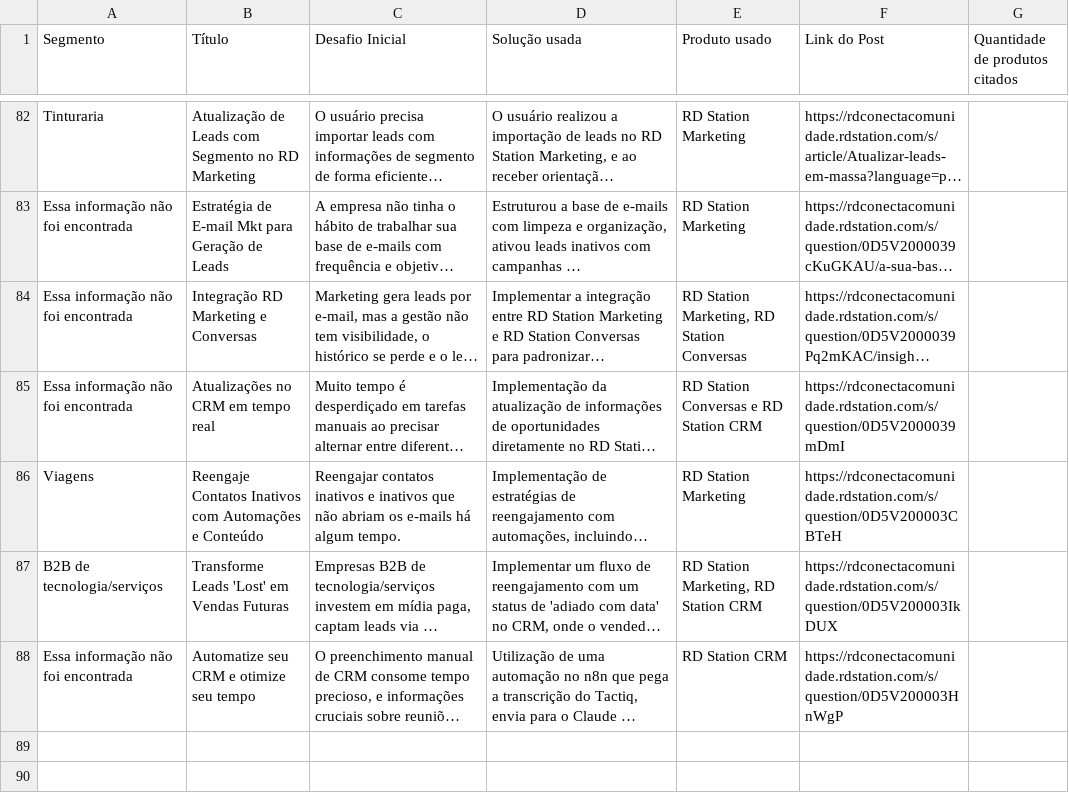
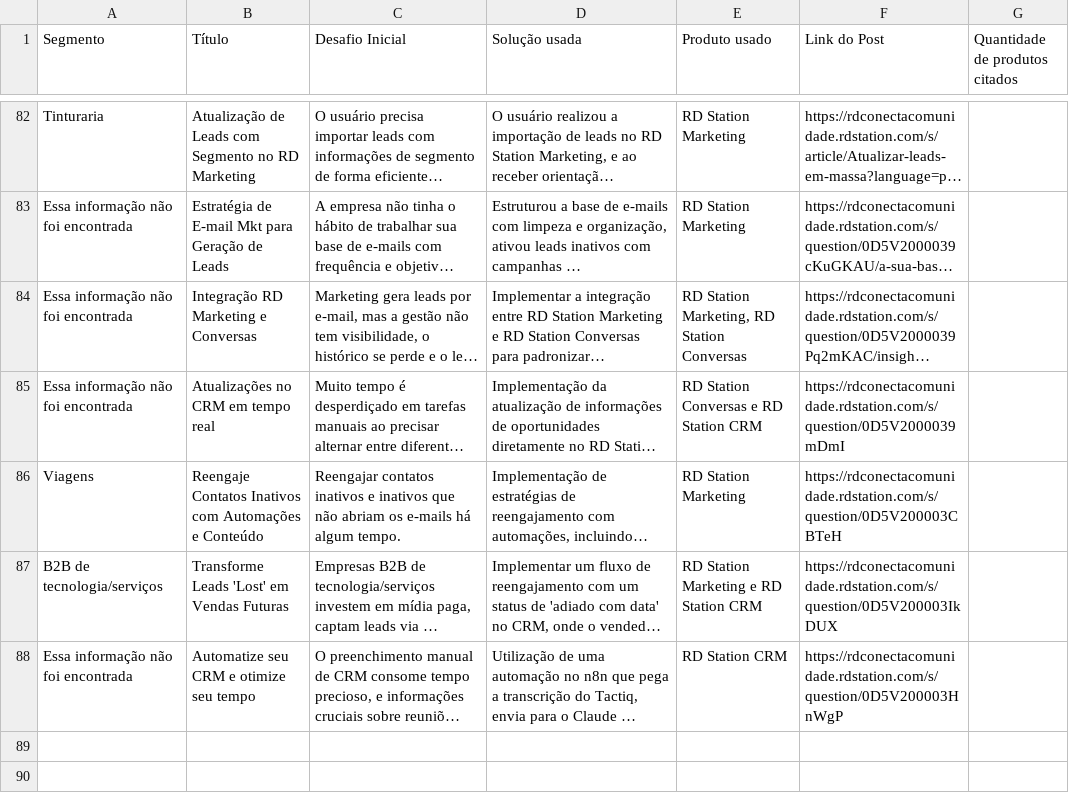
Before and after one commit to pmm-rd/caso-de-uso, a CSV file: dados.csv, drawn as a sheet; only a part is shown, gaps mark what is left out; long unchanged cells end in …; the diff covers the shown part only; the diff names each change by its address in the sheet, - before the commit and + after, or states it on an @@ line.

```diff
--- a/dados.csv
+++ b/dados.csv
-E87 (Produto usado): RD Station Marketing, RD Station CRM
+E87 (Produto usado): RD Station Marketing e RD Station CRM
```
Also changed, not shown: 11 added rows, 11 removed rows, 19 moved rows and 1 edited cell elsewhere in this file.
